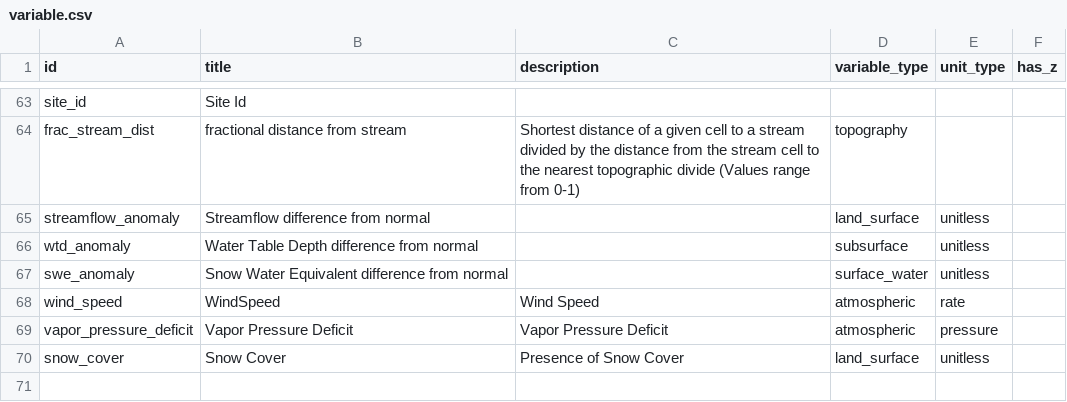
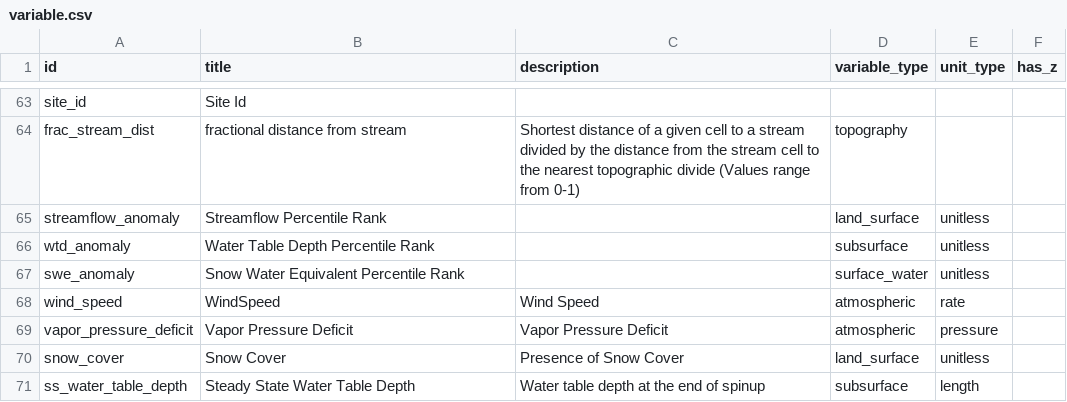
Before and after one commit to hydroframe/hf_hydrodata, a CSV file: src/hf_hydrodata/model/variable.csv, drawn as a sheet; only a part is shown, gaps mark what is left out.

Commit message:
Add conus2 steady-state water table depth (#172)
* add conus2 steady state wtd

* Change difference from normal to Percenile Rank

---------

Co-authored-by: wh3248 <wh3248@princeton.edu>

```diff
--- a/src/hf_hydrodata/model/variable.csv
+++ b/src/hf_hydrodata/model/variable.csv
@@ -64,5 +64,5 @@ site_id,Site Id,,,,
 frac_stream_dist,fractional distance from stream,Shortest distance of a given cell to a stream divided by the distance from the stream cell to the nearest topographic divide (Values range from 0-1),topography,,
-streamflow_anomaly,Streamflow difference from normal,,land_surface,unitless,
-wtd_anomaly,Water Table Depth difference from normal,,subsurface,unitless,
-swe_anomaly,Snow Water Equivalent difference from normal,,surface_water,unitless,
+streamflow_anomaly,Streamflow Percentile Rank,,land_surface,unitless,
+wtd_anomaly,Water Table Depth Percentile Rank,,subsurface,unitless,
+swe_anomaly,Snow Water Equivalent Percentile Rank,,surface_water,unitless,
 wind_speed,WindSpeed,Wind Speed,atmospheric,rate,
@@ -70 +70,2 @@ vapor_pressure_deficit,Vapor Pressure Deficit,Vapor Pressure Deficit,atmospheric
 snow_cover,Snow Cover,Presence of Snow Cover,land_surface,unitless,
+ss_water_table_depth,Steady State Water Table Depth,Water table depth at the end of spinup,subsurface,length,
```
Also changed, not shown: 3 other files.
